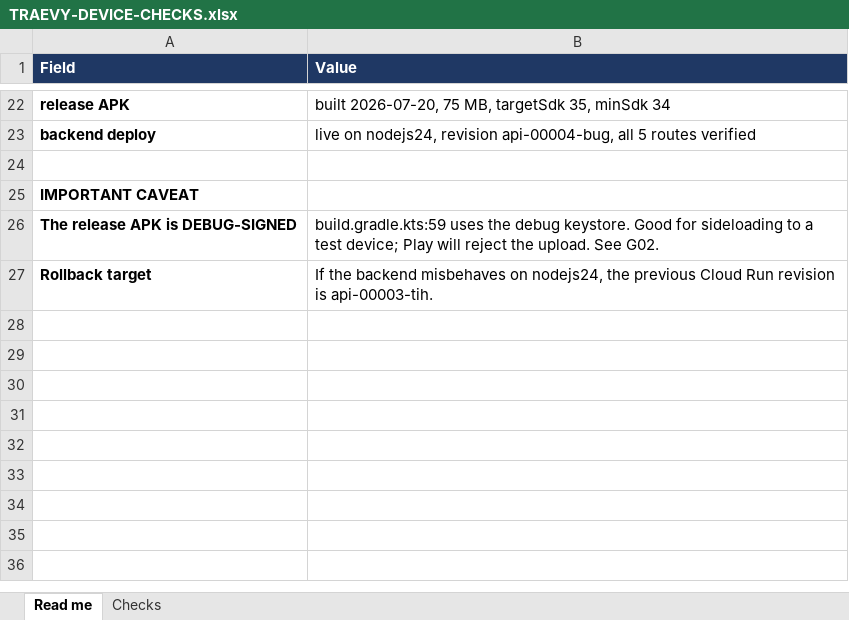
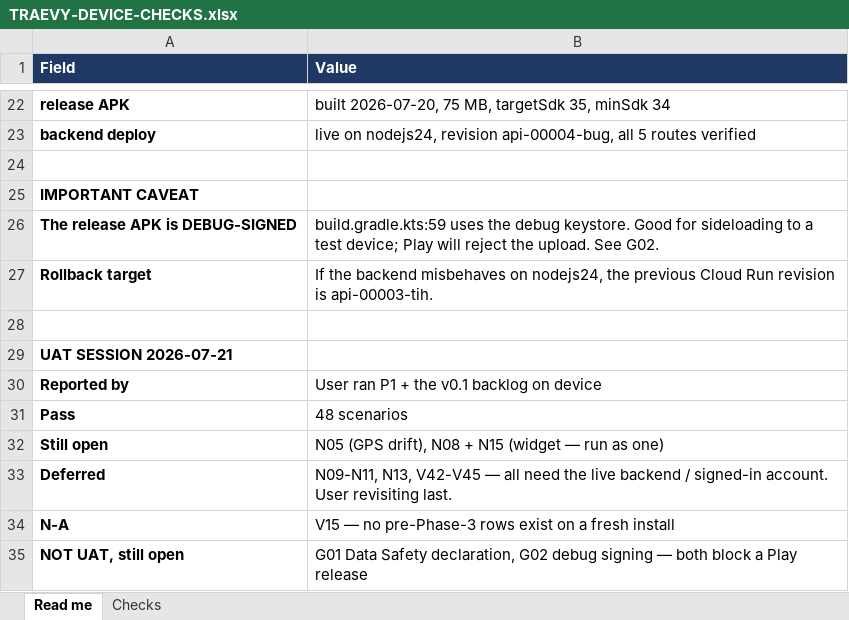
Before and after one commit to kumarahul98/bizzle, an Excel workbook: .planning/TRAEVY-DEVICE-CHECKS.xlsx, sheet Read me, drawn as a sheet; only a part is shown, gaps mark what is left out; values as stored, in another font and other column widths than the file's, no borders; the diff names each change by its address in the sheet, - before the commit and + after, or states it on an @@ line.

Commit message:
[infra] record the 2026-07-21 UAT session — 48 of 60 passed
First real device pass this project has had. The v0.1 backlog, open and
untouched since 2026-06-01, is 40/45 done.

The significant one is N04: the WR-05 force-stop repro passed. That was
the only check capable of proving the PendingTripStore fix actually
works — no test in this repo can exercise a force-stop race across an
isolate boundary. "WR-05 is fixed" is now a verified fact rather than an
informed expectation.

Open (3): N05 GPS stationary drift, and N08+N15 which overlap into one
widget session. N05 carries a real false-pass trap and it is recorded
with the result: run it outdoors or at a window, because indoors the 30 m
accuracy gate rejects samples outright and 0 m would mean "nothing was
measured" rather than "the floor worked". Read the live tile, not
history — a stationary trip is under the 100 m floor and gets discarded
on Stop.

Deferred (8): N09-N11, N13, V42-V45. All need the live backend and/or a
signed-in account; the user is revisiting them last. Recorded as
Deferred, not Blocked — this is a scheduling choice, not a defect.

N-A (1): V15. directionBackfillProvider only re-labels rows with
direction='unknown', which only a pre-Phase-3 build could have written.

Also corrects an overstatement of mine: I flagged Group E (V24-V29) as
possibly stale after the Phase 8 redesign. It was not — the checklist had
already rewritten E2/E3/E4 to describe current behaviour and says so in
its section header. They were valid as written, and they passed.

Results live in TRAEVY-DEVICE-CHECKS.xlsx and are back-ported into
v0.1-DEVICE-CHECKLIST.md so the two cannot drift apart.

```diff
--- a/.planning/TRAEVY-DEVICE-CHECKS.xlsx (sheet Read me)
+++ b/.planning/TRAEVY-DEVICE-CHECKS.xlsx (sheet Read me)
+row 28: (empty)
+row 29: UAT SESSION 2026-07-21
+row 30: Reported by | User ran P1 + the v0.1 backlog on device
+row 31: Pass | 48 scenarios
+row 32: Still open | N05 (GPS drift), N08 + N15 (widget — run as one)
+row 33: Deferred | N09-N11, N13, V42-V45 — all need the live backend / signed-in account. User revisiting last.
+row 34: N-A | V15 — no pre-Phase-3 rows exist on a fresh install
+row 35: NOT UAT, still open | G01 Data Safety declaration, G02 debug signing — both block a Play release
```
Also changed, not shown: sheet Checks, 3 other files.
